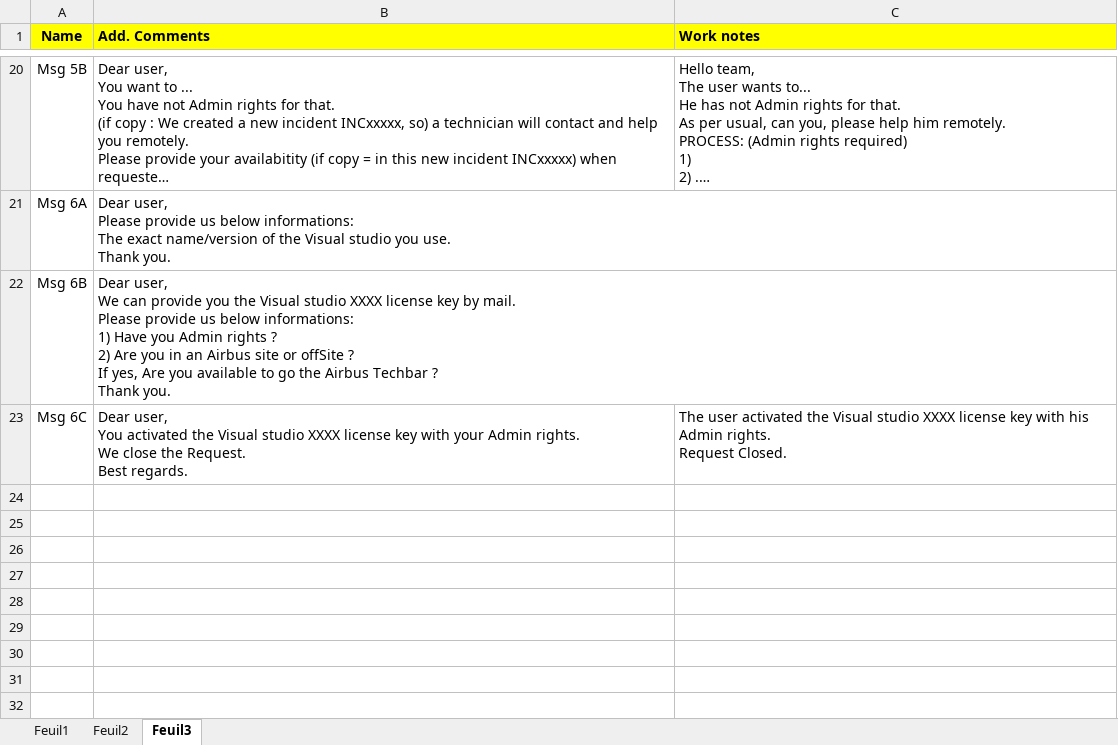
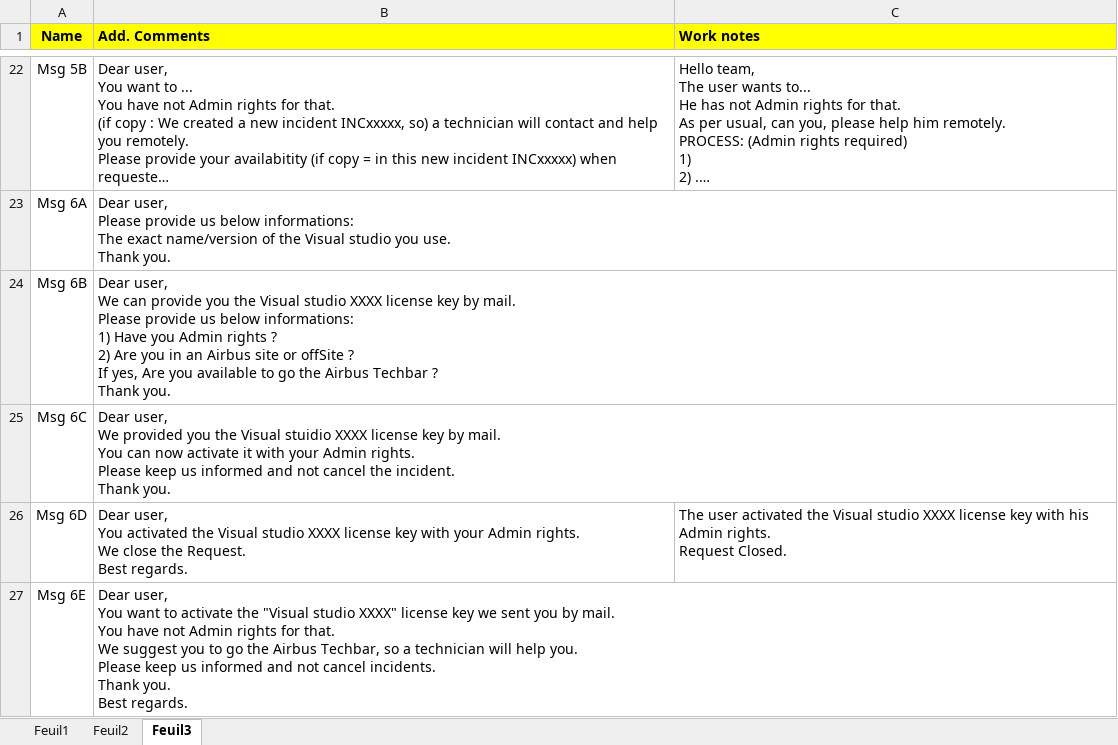
Before and after one commit to serghinerached/DsiCenter_Excel, an Excel workbook: data/CotsList.xlsx, sheet Feuil3, drawn as a sheet; only a part is shown, gaps mark what is left out; long unchanged cells end in …; values as stored, in another font and other column widths than the file's, no borders; addresses are those after the commit; ↵ is a line break in a cell; the diff covers the shown part only; the diff names each change by its address in the sheet, - before the commit and + after, or states it on an @@ line.

```diff
--- a/data/CotsList.xlsx (sheet Feuil3)
+++ b/data/CotsList.xlsx (sheet Feuil3)
-B25 (Add. Comments): Dear user, ↵ You activated the Visual studio XXXX license key with your Admin rights. ↵ We close the Request. ↵ Best regards.
+B25 (Add. Comments): Dear user, ↵ We provided you the Visual stuidio XXXX license key by mail. ↵ You can now activate it with your Admin rights. ↵ Please keep us informed and not cancel the incident. ↵ Thank you.
-C25 (Work notes): The user activated the Visual studio XXXX license key with his Admin rights. ↵ Request Closed.
+C25 (Work notes): (empty)
+row 26: Msg 6D | Dear user, ↵ You activated the Visual studio XXXX license key with your Admin rights. ↵ We close the Request. ↵ Best regards. | The user activated the Visual studio XXXX license key with his Admin rights. ↵ Request Closed.
+row 27: Msg 6E | Dear user, ↵ You want to activate the "Visual studio XXXX" license key we sent you by mail. ↵ You have not Admin rights for that. ↵ We suggest you to go the Airbus Techbar, so a technician will help you. ↵ Please keep us informed and not cancel incidents. ↵ Thank you. ↵ Best regards.
```
Also changed, not shown: 5 added rows elsewhere in this sheet, 8 other files.
